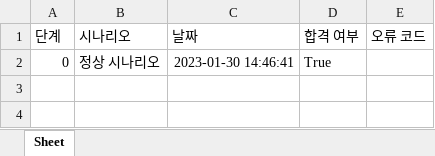
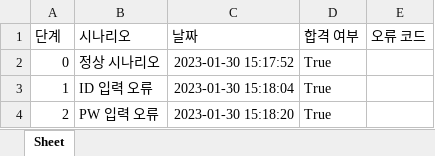
Before and after one commit to SemtleManager/Test-Automation-Script, an Excel workbook: semtle_login_test.xlsx, sheet Sheet, drawn as a sheet; values as stored, in another font and other column widths than the file's, no borders; the diff names each change by its address in the sheet, - before the commit and + after, or states it on an @@ line.

Commit message:
update Login scenario

```diff
--- a/semtle_login_test.xlsx (sheet Sheet)
+++ b/semtle_login_test.xlsx (sheet Sheet)
-C2 (날짜): 2023-01-30 14:46:41
+C2 (날짜): 2023-01-30 15:17:52
+row 3: 1 | ID 입력 오류 | 2023-01-30 15:18:04 | True
+row 4: 2 | PW 입력 오류 | 2023-01-30 15:18:20 | True
```
Also changed, not shown: 1 other file.
